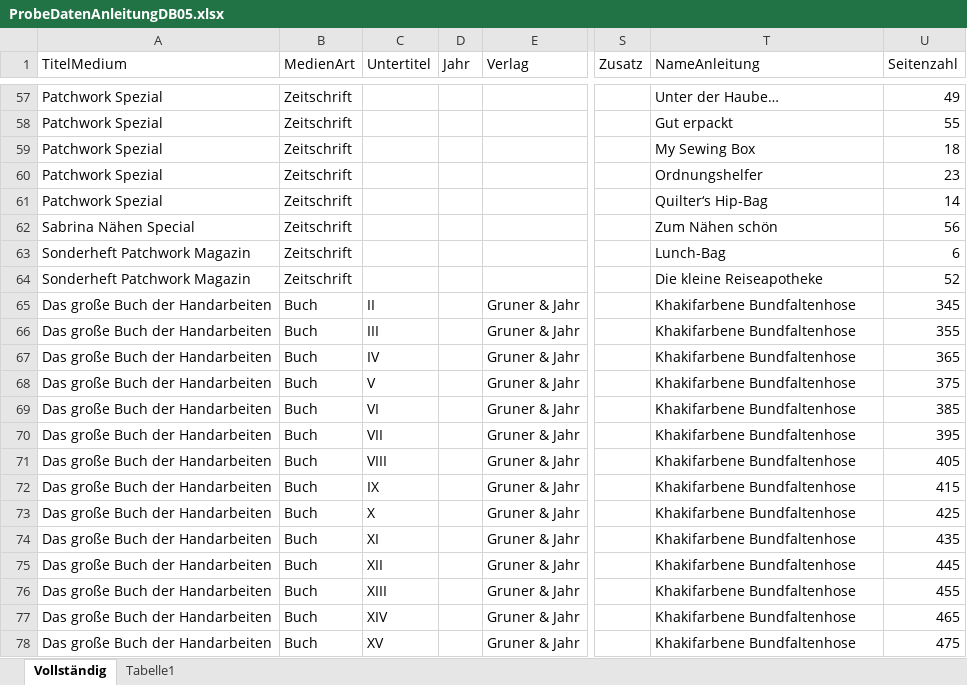
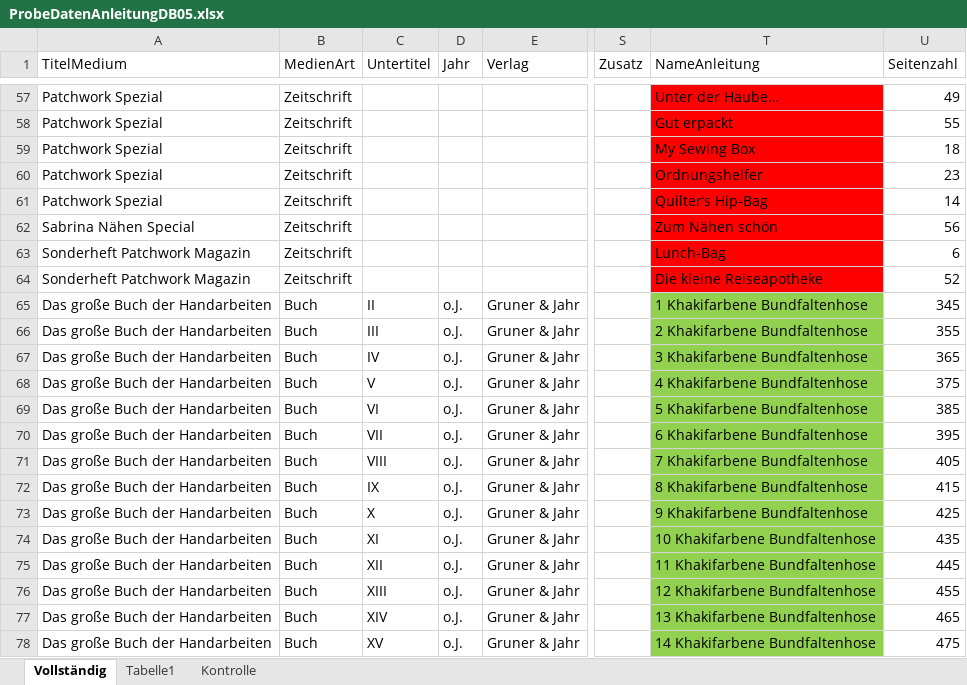
Before and after one commit to JMi-B/HandArbeitenAnleitungenDB, an Excel workbook: Data/ProbeDatenAnleitungDB05.xlsx, sheet Vollständig, drawn as a sheet; only a part is shown, gaps mark what is left out; values as stored, in another font and other column widths than the file's, no borders; the diff covers the shown part only; the diff names each change by its address in the sheet, - before the commit and + after, or states it on an @@ line.

```diff
--- a/Data/ProbeDatenAnleitungDB05.xlsx (sheet Vollständig)
+++ b/Data/ProbeDatenAnleitungDB05.xlsx (sheet Vollständig)
+sheet tab: Kontrolle
-T57:T64 fill: none
+T57:T64 fill: #FF0000
-D65:D78 (Jahr): (empty)
+D65:D78 (Jahr): o.J.
-T65 (NameAnleitung): Khakifarbene Bundfaltenhose
+T65 (NameAnleitung): 1 Khakifarbene Bundfaltenhose
-T65:T78 fill: none
+T65:T78 fill: #92D050
-T66 (NameAnleitung): Khakifarbene Bundfaltenhose
+T66 (NameAnleitung): 2 Khakifarbene Bundfaltenhose
-T67 (NameAnleitung): Khakifarbene Bundfaltenhose
+T67 (NameAnleitung): 3 Khakifarbene Bundfaltenhose
-T68 (NameAnleitung): Khakifarbene Bundfaltenhose
+T68 (NameAnleitung): 4 Khakifarbene Bundfaltenhose
-T69 (NameAnleitung): Khakifarbene Bundfaltenhose
+T69 (NameAnleitung): 5 Khakifarbene Bundfaltenhose
-T70 (NameAnleitung): Khakifarbene Bundfaltenhose
+T70 (NameAnleitung): 6 Khakifarbene Bundfaltenhose
-T71 (NameAnleitung): Khakifarbene Bundfaltenhose
+T71 (NameAnleitung): 7 Khakifarbene Bundfaltenhose
-T72 (NameAnleitung): Khakifarbene Bundfaltenhose
+T72 (NameAnleitung): 8 Khakifarbene Bundfaltenhose
-T73 (NameAnleitung): Khakifarbene Bundfaltenhose
+T73 (NameAnleitung): 9 Khakifarbene Bundfaltenhose
-T74 (NameAnleitung): Khakifarbene Bundfaltenhose
+T74 (NameAnleitung): 10 Khakifarbene Bundfaltenhose
-T75 (NameAnleitung): Khakifarbene Bundfaltenhose
+T75 (NameAnleitung): 11 Khakifarbene Bundfaltenhose
-T76 (NameAnleitung): Khakifarbene Bundfaltenhose
+T76 (NameAnleitung): 12 Khakifarbene Bundfaltenhose
-T77 (NameAnleitung): Khakifarbene Bundfaltenhose
+T77 (NameAnleitung): 13 Khakifarbene Bundfaltenhose
-T78 (NameAnleitung): Khakifarbene Bundfaltenhose
+T78 (NameAnleitung): 14 Khakifarbene Bundfaltenhose
```
Also changed, not shown: 14 edited cells and cell formats elsewhere in this sheet, 5 other files.
